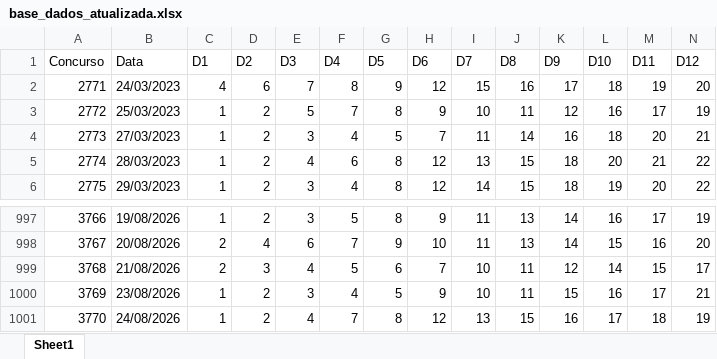
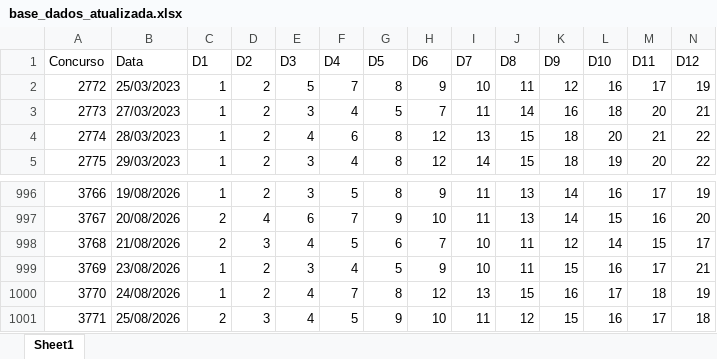
Before and after one commit to edjunhoscj/Projetos2026, an Excel workbook: base/base_dados_atualizada.xlsx, sheet Sheet1, drawn as a sheet; only a part is shown, gaps mark what is left out; values as stored, in another font and other column widths than the file's, no borders; removed rows and columns are numbered as before the commit, all else as after; rows hold the shown columns only; the diff names each change by its address in the sheet, - before the commit and + after, or states it on an @@ line.

```diff
--- a/base/base_dados_atualizada.xlsx (sheet Sheet1)
+++ b/base/base_dados_atualizada.xlsx (sheet Sheet1)
-row 2: 2771 | 24/03/2023 | 4 | 6 | 7 | 8 | 9 | 12 | 15 | 16 | 17 | 18 | 19 | 20
+row 1001: 3771 | 25/08/2026 | 2 | 3 | 4 | 5 | 9 | 10 | 11 | 12 | 15 | 16 | 17 | 18
```
Also changed, not shown: base/base_limpa.xlsx, 10 other files.
